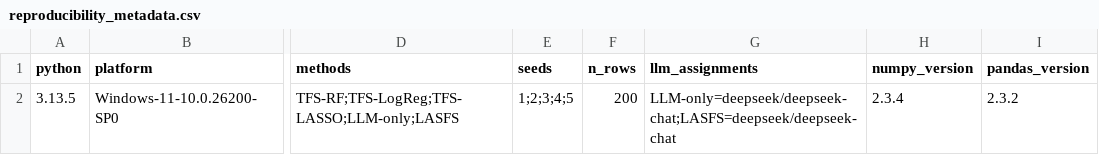
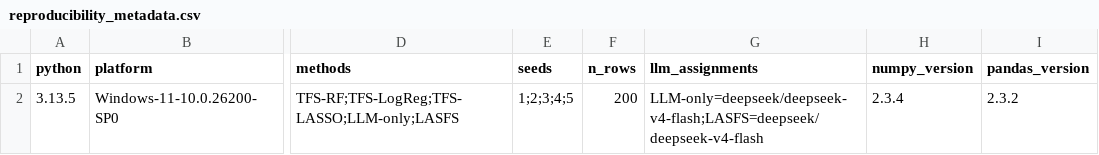
Before and after one commit to RockyRori/LASFS, a CSV file: paper_artifacts/tables/reproducibility_metadata.csv, drawn as a sheet; only a part is shown, gaps mark what is left out; the diff names each change by its address in the sheet, - before the commit and + after, or states it on an @@ line.

```diff
--- a/paper_artifacts/tables/reproducibility_metadata.csv
+++ b/paper_artifacts/tables/reproducibility_metadata.csv
-G2 (llm_assignments): LLM-only=deepseek/deepseek-chat;LASFS=deepseek/deepseek-chat
+G2 (llm_assignments): LLM-only=deepseek/deepseek-v4-flash;LASFS=deepseek/deepseek-v4-flash
```
Also changed, not shown: paper_artifacts/tables/table_ablation_delta_vs_full.csv, paper_artifacts/tables/table_ablation_results_mean_std.csv, 47 other files.
